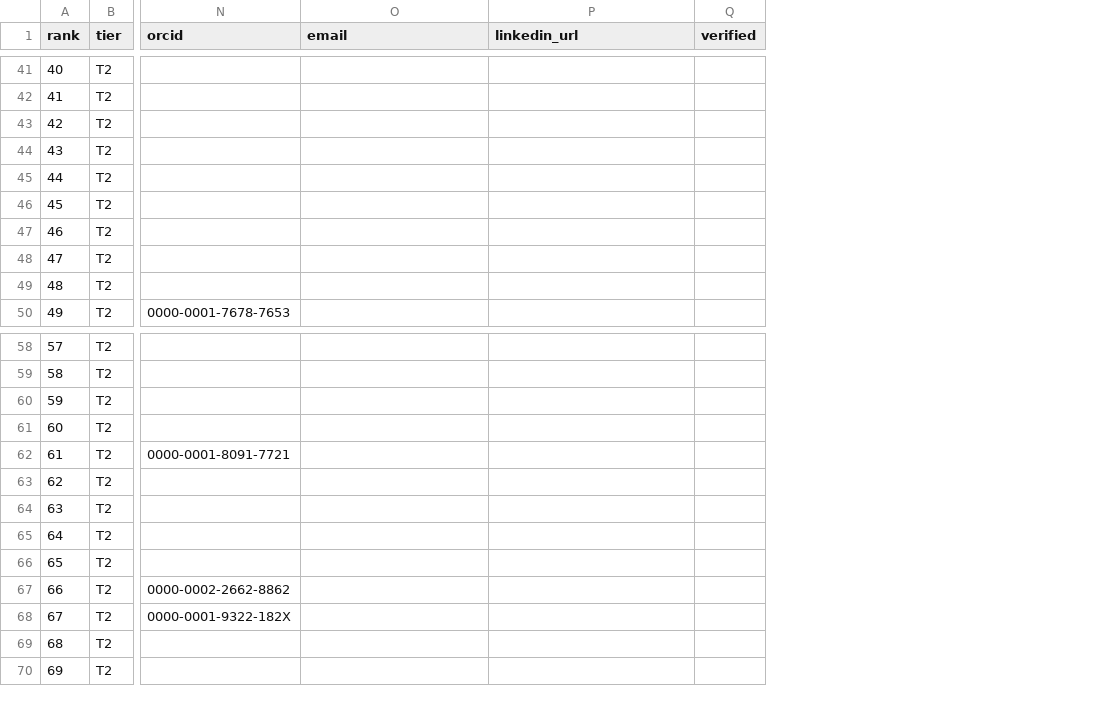
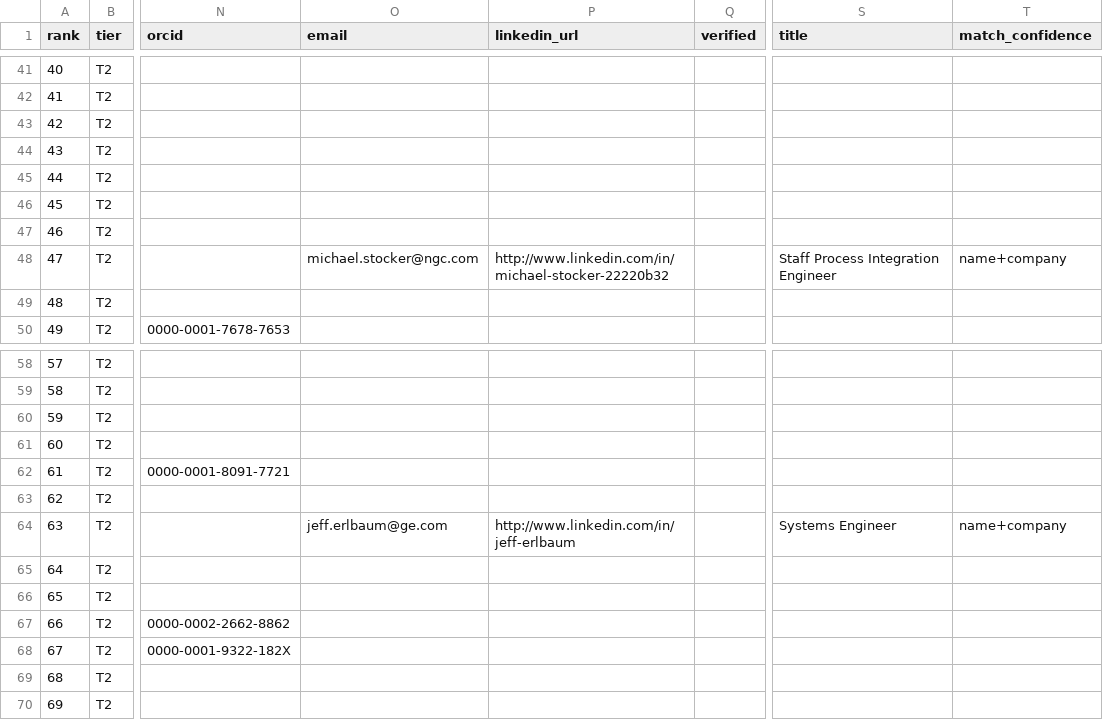
Before and after one commit to dharshinimaru/kara-pipeline, a CSV file: data/candidates_2026-08-20.csv, drawn as a sheet; only a part is shown, gaps mark what is left out; the diff covers the shown part only; the diff names each change by its address in the sheet, - before the commit and + after, or states it on an @@ line.

```diff
--- a/data/candidates_2026-08-20.csv
+++ b/data/candidates_2026-08-20.csv
+column S (title), row 48: Staff Process Integration Engineer; row 64: Systems Engineer
+column T (match_confidence), row 48: name+company; row 64: name+company
-O48 (email): (empty)
+O48 (email): michael.stocker@ngc.com
-P48 (linkedin_url): (empty)
+P48 (linkedin_url): http://www.linkedin.com/in/michael-stocker-22220b32
-O64 (email): (empty)
+O64 (email): jeff.erlbaum@ge.com
-P64 (linkedin_url): (empty)
+P64 (linkedin_url): http://www.linkedin.com/in/jeff-erlbaum
```
Also changed, not shown: 20 edited cells elsewhere in this file, data/review_batch.csv, 1 other file.
